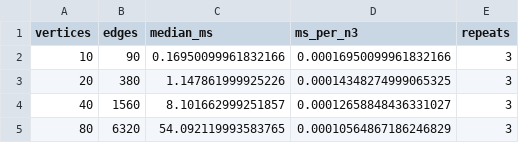
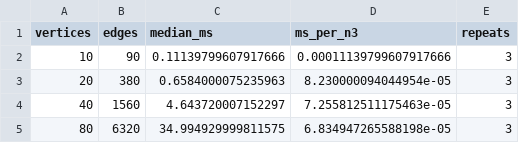
Before and after one commit to camillabdt/Floyd-Warshall, a CSV file: reports/complexidade.csv, drawn as a sheet.

```diff
--- a/reports/complexidade.csv
+++ b/reports/complexidade.csv
@@ -1,5 +1,5 @@
 vertices,edges,median_ms,ms_per_n3,repeats
-10,90,0.16950099961832166,0.00016950099961832166,3
-20,380,1.147861999925226,0.00014348274999065325,3
-40,1560,8.101662999251857,0.00012658848436331027,3
-80,6320,54.092119993583765,0.00010564867186246829,3
+10,90,0.11139799607917666,0.00011139799607917666,3
+20,380,0.6584000075235963,8.230000094044954e-05,3
+40,1560,4.643720007152297,7.255812511175463e-05,3
+80,6320,34.994929999811575,6.834947265588198e-05,3
```
Also changed, not shown: 4 other files.
